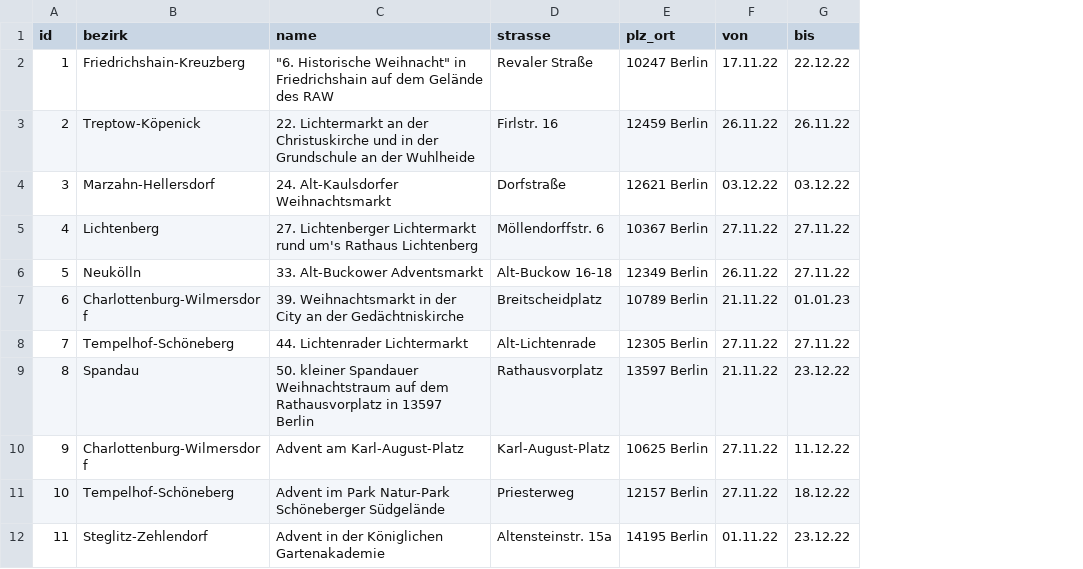
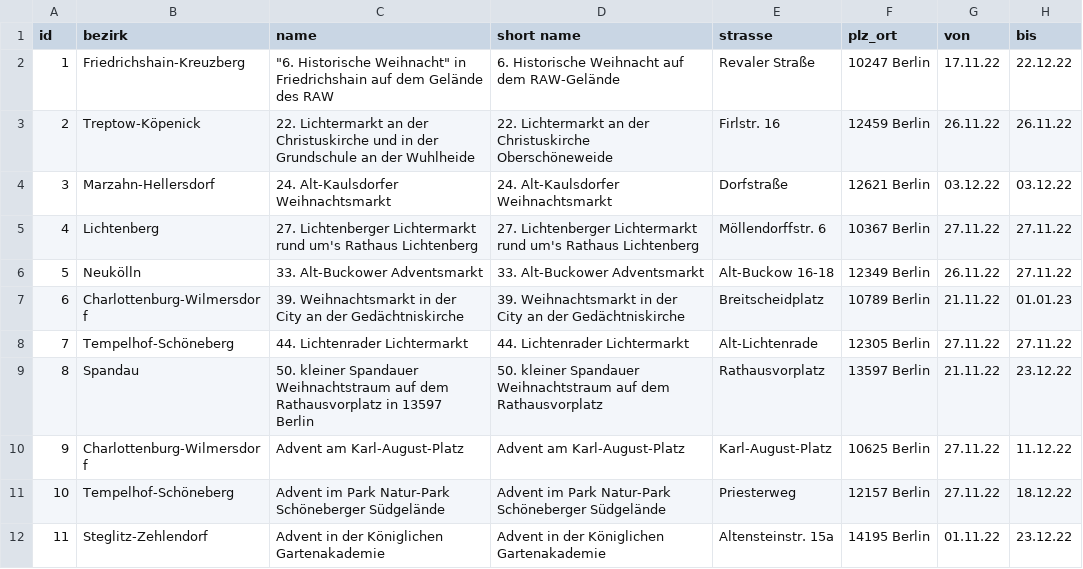
Before and after one commit to technologiestiftung/weihnachtsmarktkarte, a CSV file: public/markets.csv, drawn as a sheet; only a part is shown; the diff names each change by its address in the sheet, - before the commit and + after, or states it on an @@ line.

Commit message:
add: short name christmas markets

```diff
--- a/public/markets.csv
+++ b/public/markets.csv
+column D (short name), rows 2-12: 6. Historische Weihnacht auf dem RAW-Gelände | 22. Lichtermarkt an der Christuskirche Oberschöneweide | 24. Alt-Kaulsdorfer Weihnachtsmarkt | 27. Lichtenberger Lichtermarkt rund um's Rathaus Lichtenberg | 33. Alt-Buckower Adventsmarkt | 39. Weihnachtsmarkt in der City an der Gedächtniskirche | 44. Lichtenrader Lichtermarkt | 50. kleiner Spandauer Weihnachtstraum auf dem Rathausvorplatz | Advent am Karl-August-Platz | Advent im Park Natur-Park Schöneberger Südgelände | Advent in der Königlichen Gartenakademie
```
